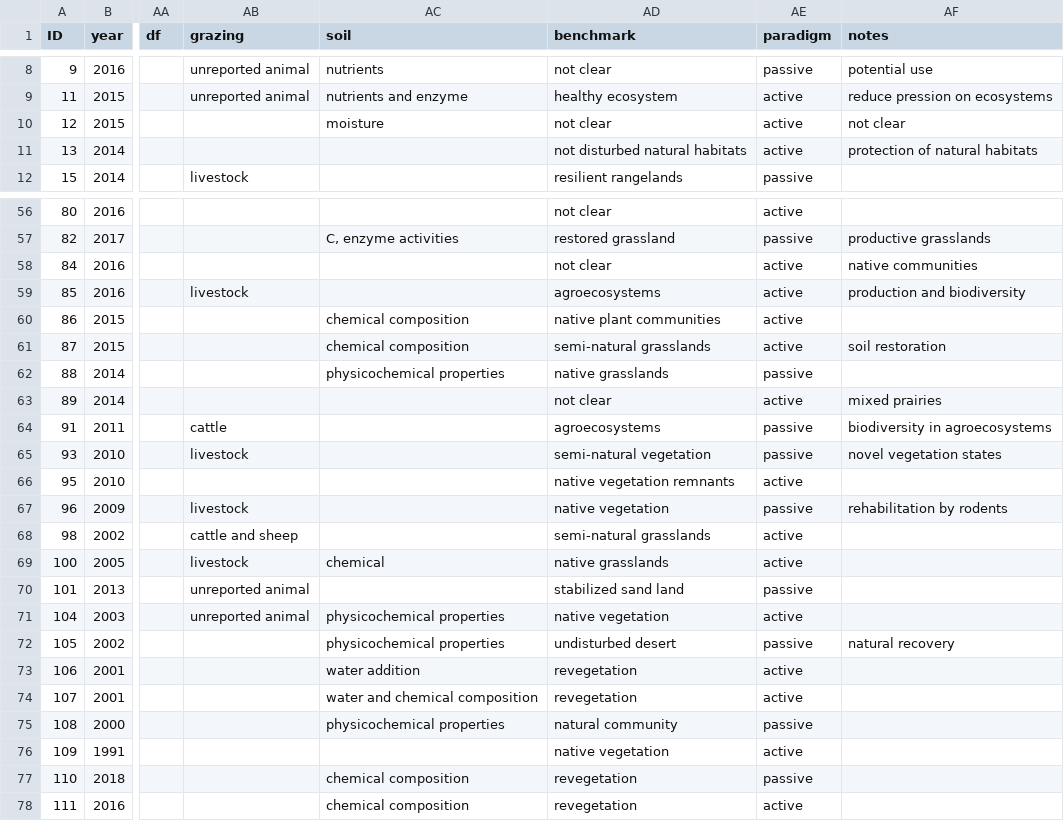
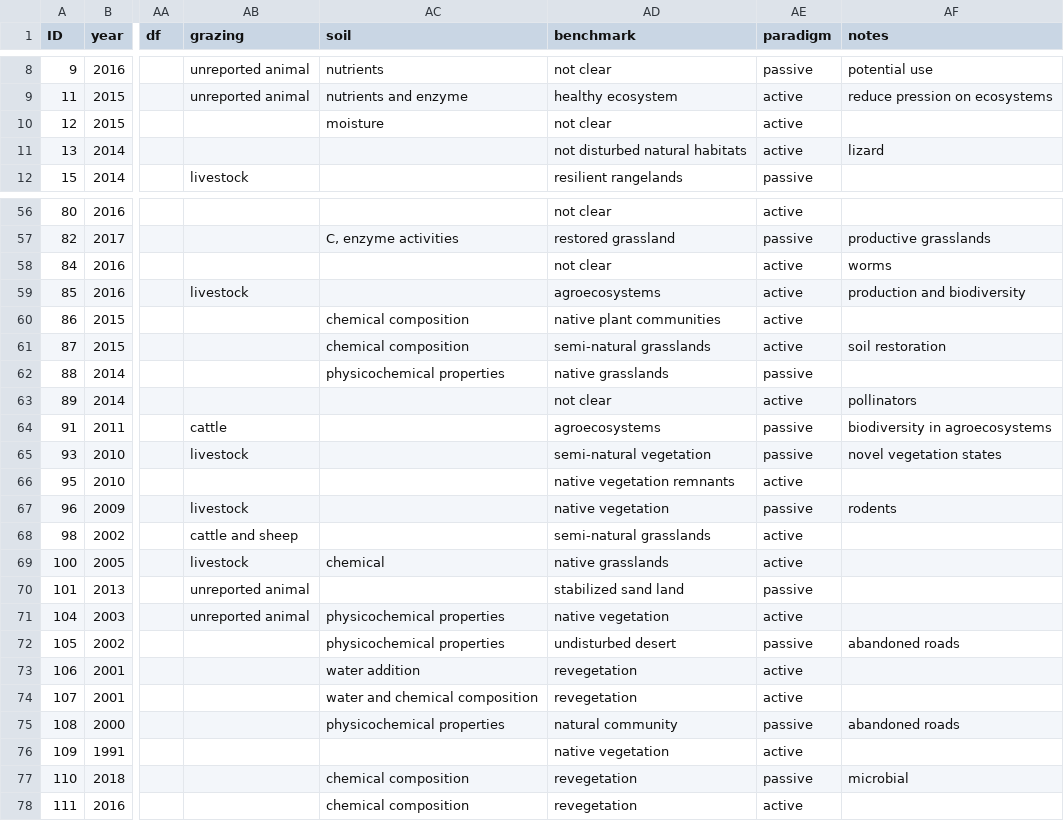
Before and after one commit to yangxhcaf/dryland_restoration_synthesis, a CSV file: data/data.csv, drawn as a sheet; only a part is shown, gaps mark what is left out; the diff covers the shown part only; the diff names each change by its address in the sheet, - before the commit and + after, or states it on an @@ line.

```diff
--- a/data/data.csv
+++ b/data/data.csv
-AF10 (notes): not clear
+AF10 (notes): (empty)
-AF11 (notes): protection of natural habitats
+AF11 (notes): lizard
-AF58 (notes): native communities
+AF58 (notes): worms
-AF63 (notes): mixed prairies
+AF63 (notes): pollinators
-AF67 (notes): rehabilitation by rodents
+AF67 (notes): rodents
-AF72 (notes): natural recovery
+AF72 (notes): abandoned roads
-AF75 (notes): (empty)
+AF75 (notes): abandoned roads
-AF77 (notes): (empty)
+AF77 (notes): microbial
```
Also changed, not shown: 32 edited cells elsewhere in this file, data/studies.csv.
